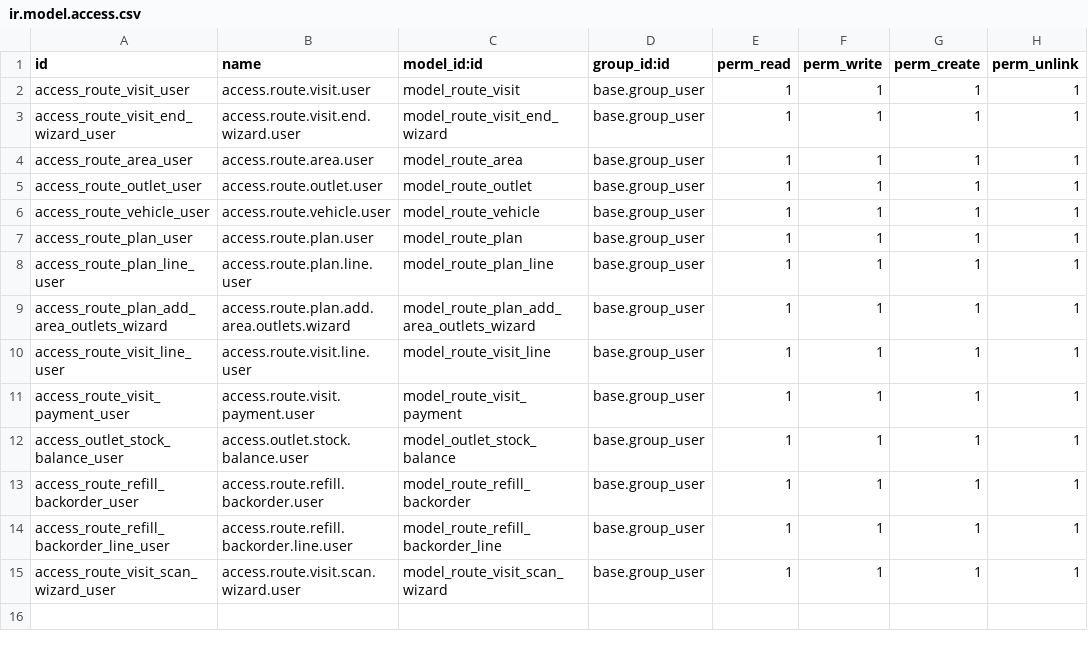
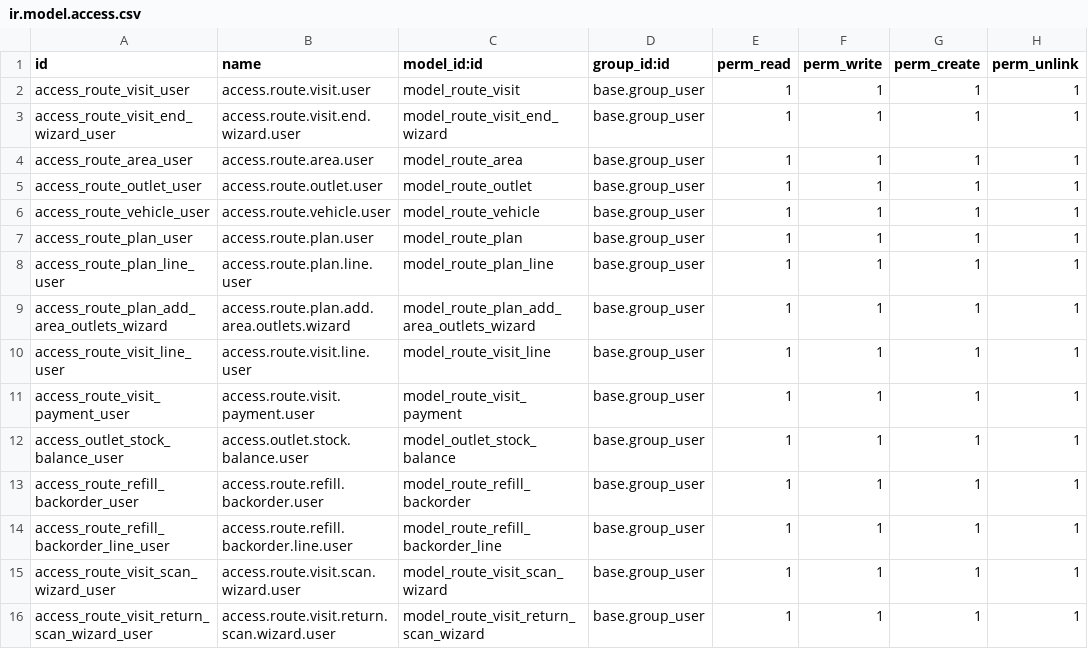
Before and after one commit to yfayed2006/Turkish-Elit, a CSV file: addons/route_core/security/ir.model.access.csv, drawn as a sheet; the diff names each change by its address in the sheet, - before the commit and + after, or states it on an @@ line.

Commit message:
Update ir.model.access.csv

```diff
--- a/addons/route_core/security/ir.model.access.csv
+++ b/addons/route_core/security/ir.model.access.csv
+row 16: access_route_visit_return_scan_wizard_user | access.route.visit.return.scan.wizard.user | model_route_visit_return_scan_wizard | base.group_user | 1 | 1 | 1 | 1
```
